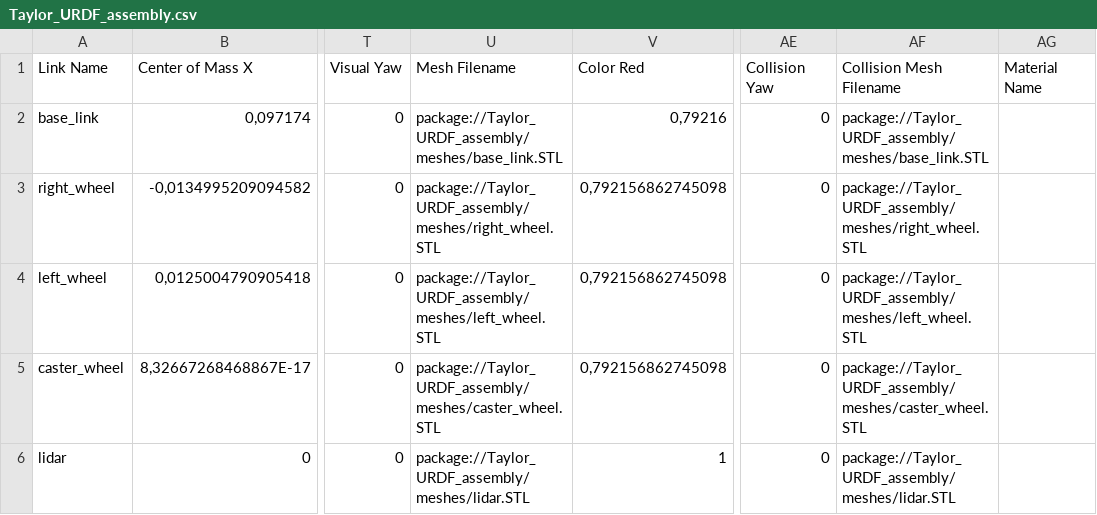
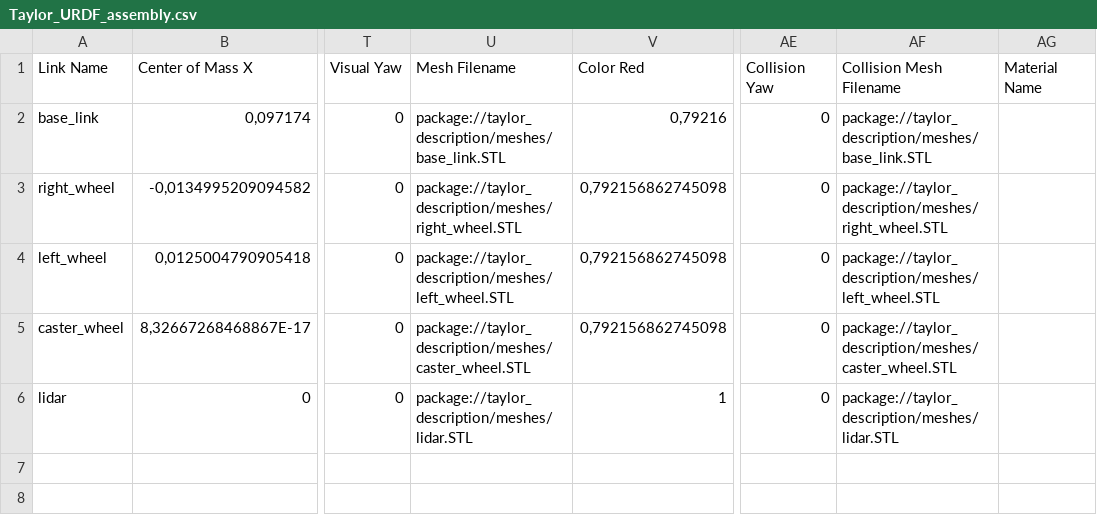
Before and after one commit to mateus-mos/taylor_robot, a CSV file: taylor_robot_description/urdf/Taylor_URDF_assembly.csv, drawn as a sheet; only a part is shown, gaps mark what is left out; the diff names each change by its address in the sheet, - before the commit and + after, or states it on an @@ line.

Commit message:
[change] Project name and an old ros launch file

```diff
--- a/taylor_robot_description/urdf/Taylor_URDF_assembly.csv
+++ b/taylor_robot_description/urdf/Taylor_URDF_assembly.csv
-U2 (Mesh Filename): package://Taylor_URDF_assembly/meshes/base_link.STL
+U2 (Mesh Filename): package://taylor_description/meshes/base_link.STL
-AF2 (Collision Mesh Filename): package://Taylor_URDF_assembly/meshes/base_link.STL
+AF2 (Collision Mesh Filename): package://taylor_description/meshes/base_link.STL
-U3 (Mesh Filename): package://Taylor_URDF_assembly/meshes/right_wheel.STL
+U3 (Mesh Filename): package://taylor_description/meshes/right_wheel.STL
-AF3 (Collision Mesh Filename): package://Taylor_URDF_assembly/meshes/right_wheel.STL
+AF3 (Collision Mesh Filename): package://taylor_description/meshes/right_wheel.STL
-U4 (Mesh Filename): package://Taylor_URDF_assembly/meshes/left_wheel.STL
+U4 (Mesh Filename): package://taylor_description/meshes/left_wheel.STL
-AF4 (Collision Mesh Filename): package://Taylor_URDF_assembly/meshes/left_wheel.STL
+AF4 (Collision Mesh Filename): package://taylor_description/meshes/left_wheel.STL
-U5 (Mesh Filename): package://Taylor_URDF_assembly/meshes/caster_wheel.STL
+U5 (Mesh Filename): package://taylor_description/meshes/caster_wheel.STL
-AF5 (Collision Mesh Filename): package://Taylor_URDF_assembly/meshes/caster_wheel.STL
+AF5 (Collision Mesh Filename): package://taylor_description/meshes/caster_wheel.STL
-U6 (Mesh Filename): package://Taylor_URDF_assembly/meshes/lidar.STL
+U6 (Mesh Filename): package://taylor_description/meshes/lidar.STL
-AF6 (Collision Mesh Filename): package://Taylor_URDF_assembly/meshes/lidar.STL
+AF6 (Collision Mesh Filename): package://taylor_description/meshes/lidar.STL
```
Also changed, not shown: 5 other files.
